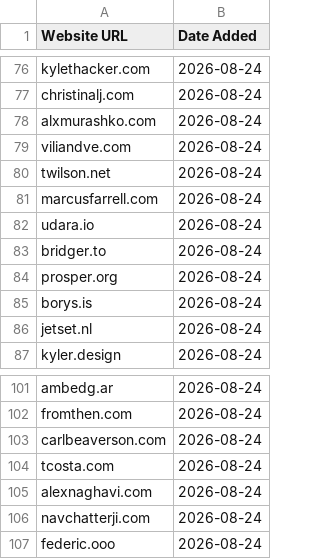
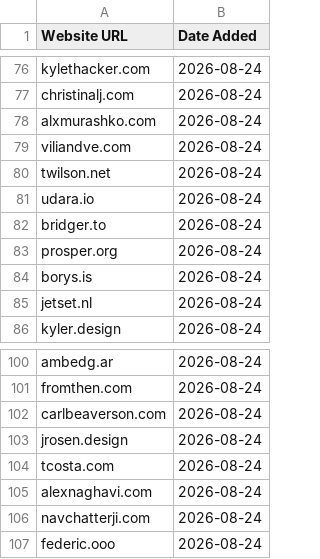
Before and after one commit to omyvnss/adfolio-clone, a CSV file: data/history/2026-08-25.csv, drawn as a sheet; only a part is shown, gaps mark what is left out; removed rows and columns are numbered as before the commit, all else as after; the diff names each change by its address in the sheet, - before the commit and + after, or states it on an @@ line.

```diff
--- a/data/history/2026-08-25.csv
+++ b/data/history/2026-08-25.csv
-row 81: marcusfarrell.com | 2026-08-24
+row 103: jrosen.design | 2026-08-24
```
Also changed, not shown: data/sites.csv, 1 other file.
